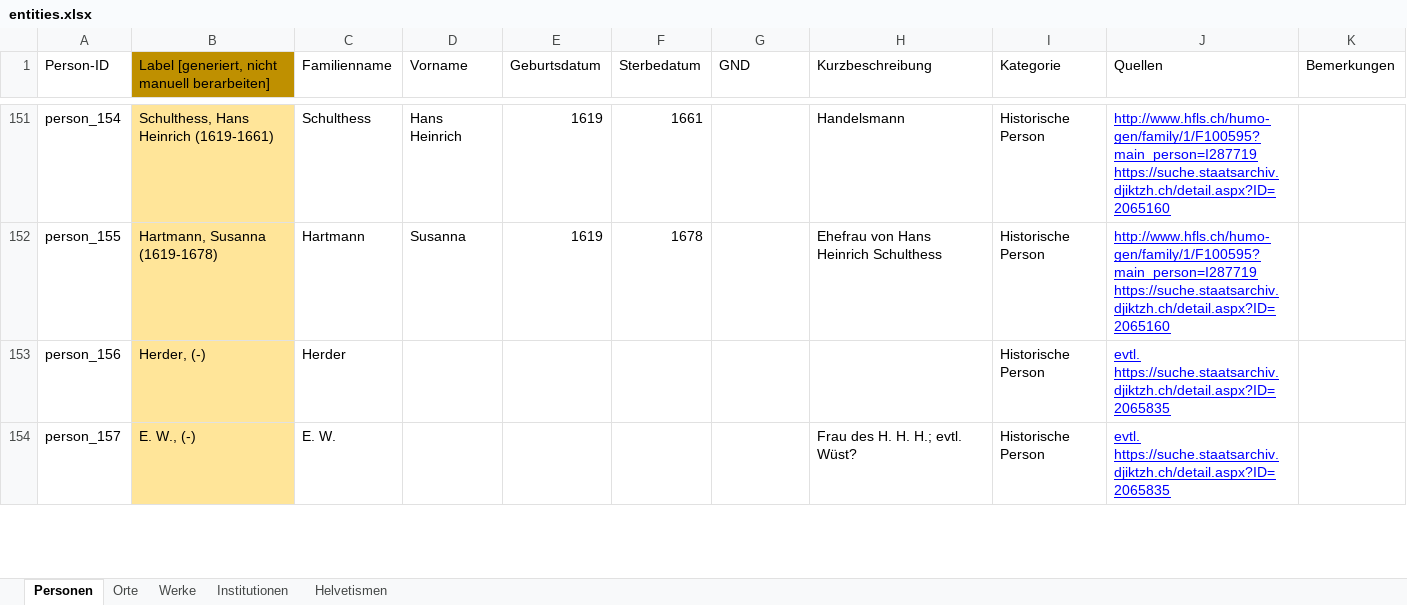
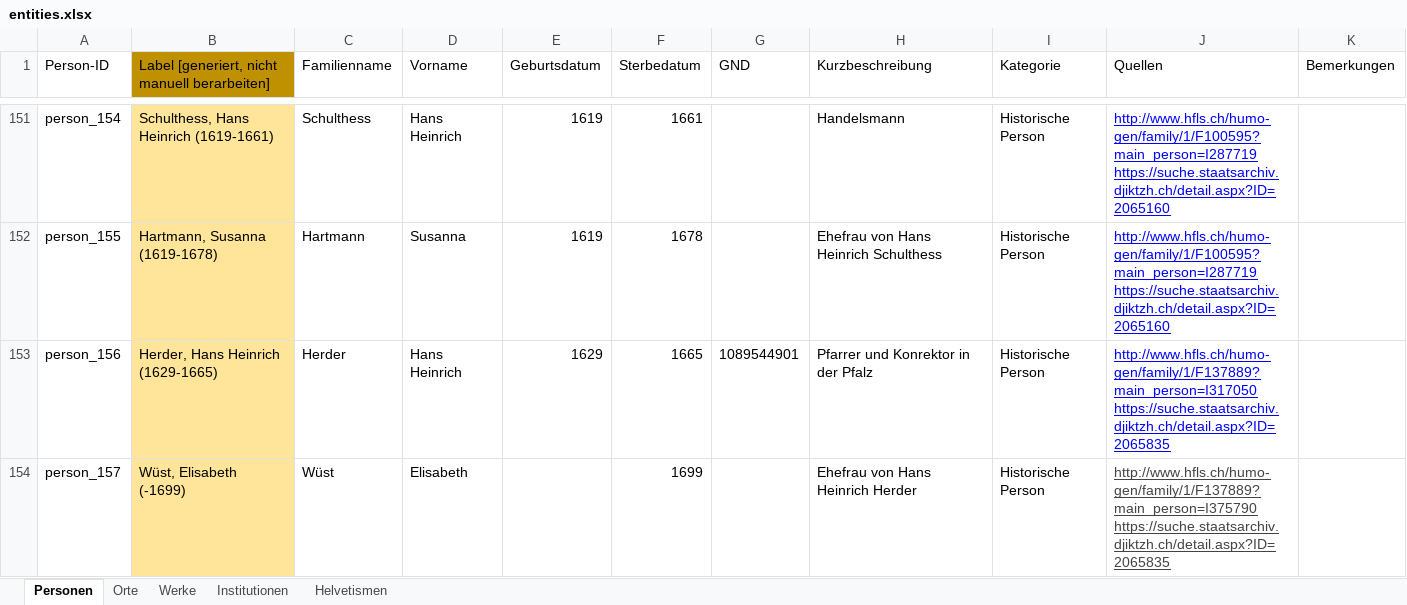
Before and after one commit to DHBern/simler_data, an Excel workbook: gsheet/xlsx/entities.xlsx, sheet Personen, drawn as a sheet; only a part is shown, gaps mark what is left out; values as stored, in another font and other column widths than the file's, no borders; charts and pictures and table styles not drawn; the diff covers the shown part only; the diff names each change by its address in the sheet, - before the commit and + after, or states it on an @@ line.

```diff
--- a/gsheet/xlsx/entities.xlsx (sheet Personen)
+++ b/gsheet/xlsx/entities.xlsx (sheet Personen)
-B153: Herder, (-)
+B153: Herder, Hans Heinrich (1629-1665)
-D153 (Vorname): (empty)
+D153 (Vorname): Hans Heinrich
-E153 (Geburtsdatum): (empty)
+E153 (Geburtsdatum): 1629
-F153 (Sterbedatum): (empty)
+F153 (Sterbedatum): 1665
-G153 (GND): (empty)
+G153 (GND): 1089544901
-H153 (Kurzbeschreibung): (empty)
+H153 (Kurzbeschreibung): Pfarrer und Konrektor in der Pfalz
-J153 (Quellen): evtl. https://suche.staatsarchiv.djiktzh.ch/detail.aspx?ID=2065835
+J153 (Quellen): http://www.hfls.ch/humo-gen/family/1/F137889?main_person=I317050 https://suche.staatsarchiv.djiktzh.ch/detail.aspx?ID=2065835
-B154: E. W., (-)
+B154: Wüst, Elisabeth (-1699)
-C154 (Familienname): E. W.
+C154 (Familienname): Wüst
-D154 (Vorname): (empty)
+D154 (Vorname): Elisabeth
-F154 (Sterbedatum): (empty)
+F154 (Sterbedatum): 1699
-H154 (Kurzbeschreibung): Frau des H. H. H.; evtl. Wüst?
+H154 (Kurzbeschreibung): Ehefrau von Hans Heinrich Herder
-J154 (Quellen): evtl. https://suche.staatsarchiv.djiktzh.ch/detail.aspx?ID=2065835
+J154 (Quellen): http://www.hfls.ch/humo-gen/family/1/F137889?main_person=I375790 https://suche.staatsarchiv.djiktzh.ch/detail.aspx?ID=2065835
-J154 text colour: #0000FF
+J154 text colour: #434343
```
Also changed, not shown: 8 edited cells elsewhere in this sheet, sheet Orte.
